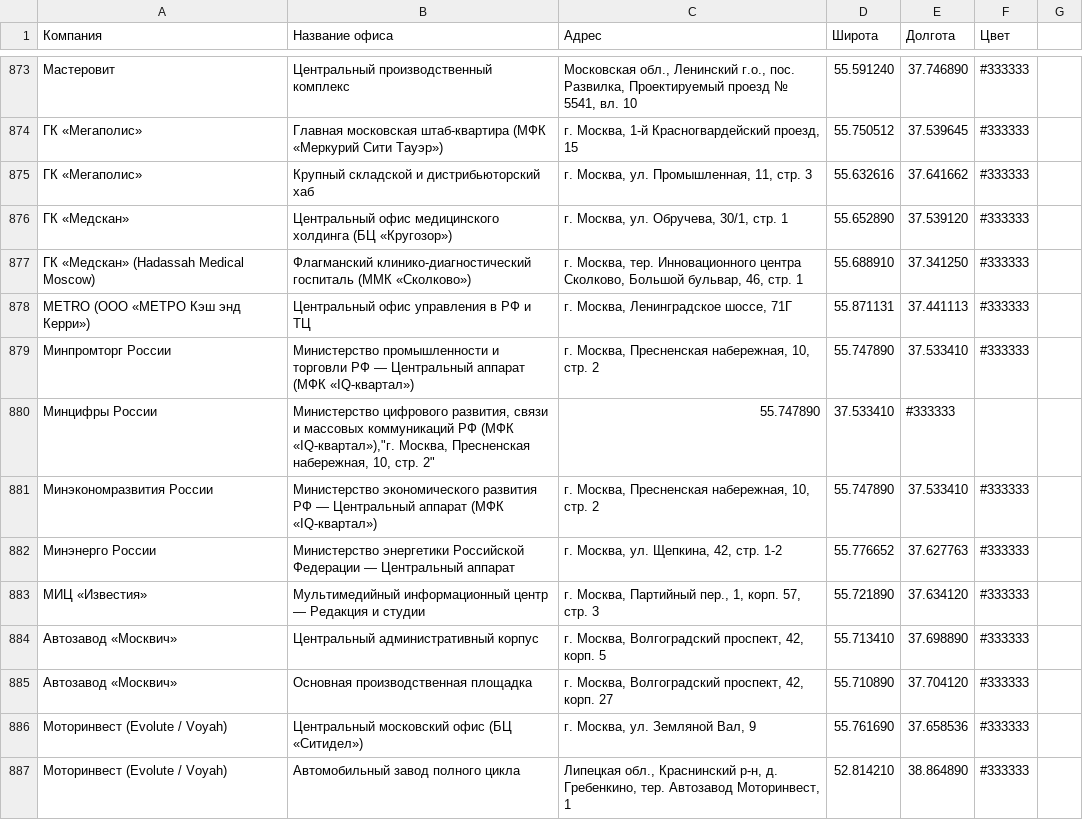
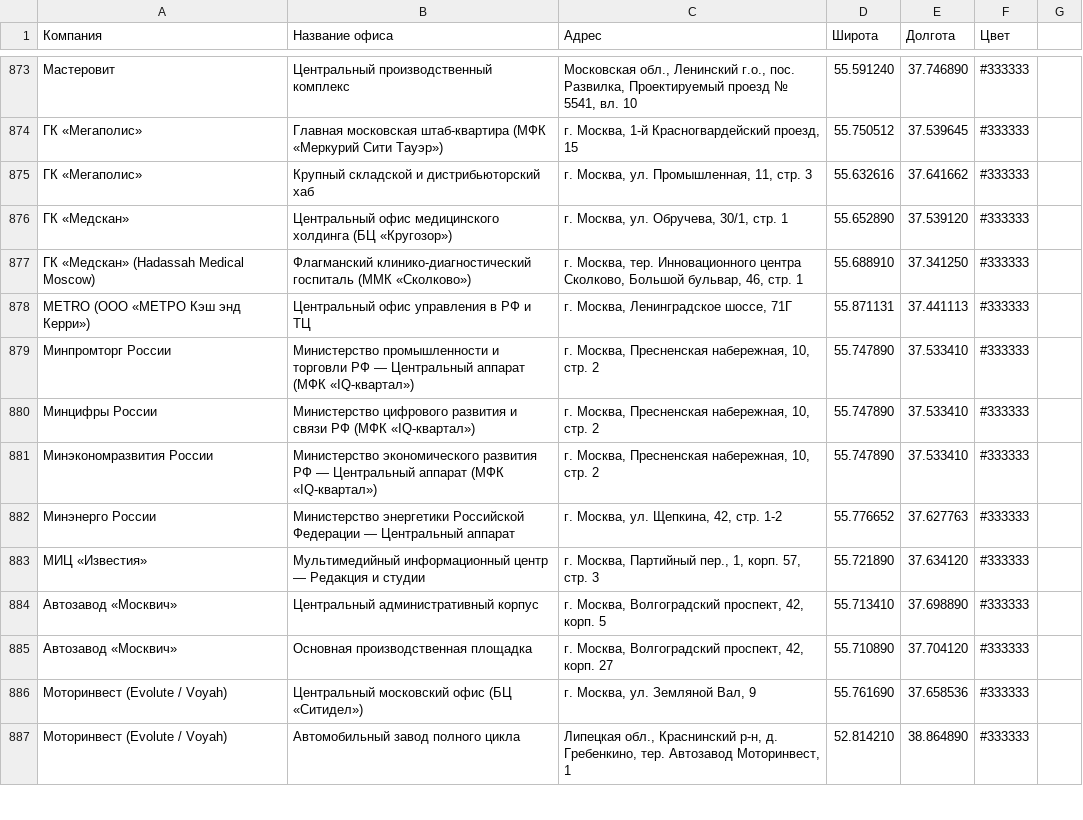
Before and after one commit to spirit-map/spirit-map, a CSV file: spirit.csv, drawn as a sheet; only a part is shown, gaps mark what is left out.

Commit message:
Update spirit.csv

```diff
--- a/spirit.csv
+++ b/spirit.csv
@@ -879,3 +879,3 @@ METRO (ООО «МЕТРО Кэш энд Керри»),Центральный о
 Минпромторг России,Министерство промышленности и торговли РФ — Центральный аппарат (МФК «IQ-квартал»),"г. Москва, Пресненская набережная, 10, стр. 2",55.747890,37.533410,#333333
-Минцифры России,"Министерство цифрового развития, связи и массовых коммуникаций РФ (МФК «IQ-квартал»),""г. Москва, Пресненская набережная, 10, стр. 2""",55.747890,37.533410,#333333
+Минцифры России,Министерство цифрового развития и связи РФ (МФК «IQ-квартал»),"г. Москва, Пресненская набережная, 10, стр. 2",55.747890,37.533410,#333333
 Минэкономразвития России,Министерство экономического развития РФ — Центральный аппарат (МФК «IQ-квартал»),"г. Москва, Пресненская набережная, 10, стр. 2",55.747890,37.533410,#333333
```
